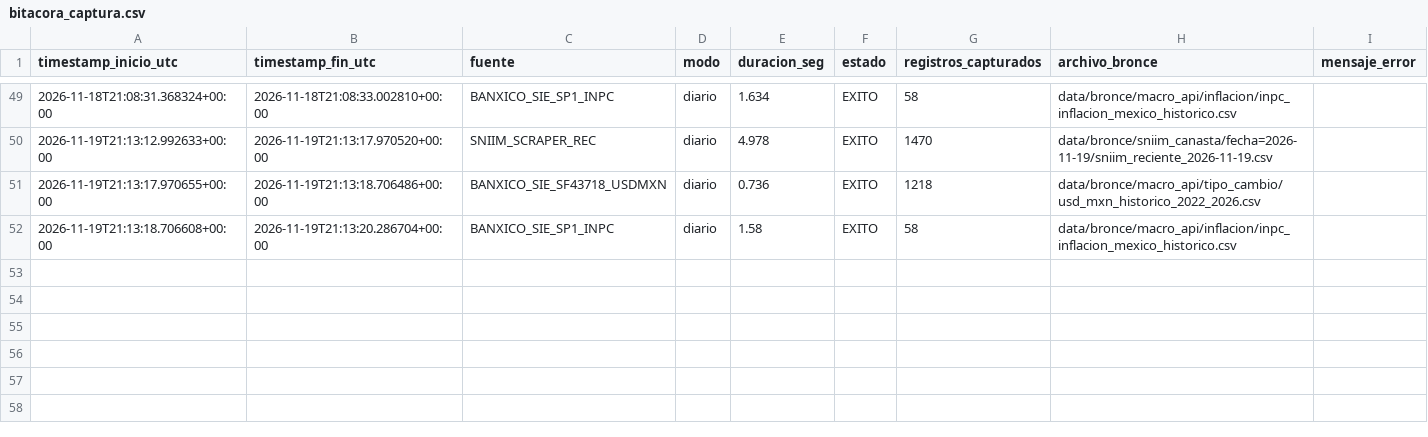
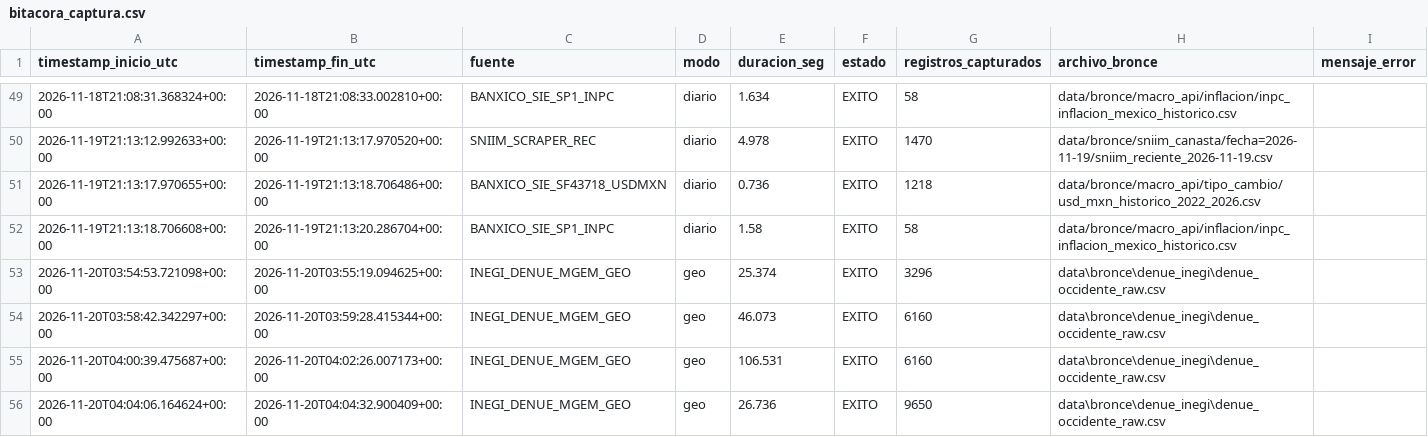
Before and after one commit to AdolfOrtega/tdl-canastita-proyecto, a CSV file: calidad/bitacora_captura.csv, drawn as a sheet; only a part is shown, gaps mark what is left out; the diff names each change by its address in the sheet, - before the commit and + after, or states it on an @@ line.

Commit message:
feat(E2): integrar fuente geoespacial DENUE-INEGI con union espacial, linaje en Capa Oro y declaracion etica

```diff
--- a/calidad/bitacora_captura.csv
+++ b/calidad/bitacora_captura.csv
+row 53: 2026-11-20T03:54:53.721098+00:00 | 2026-11-20T03:55:19.094625+00:00 | INEGI_DENUE_MGEM_GEO | geo | 25.374 | EXITO | 3296 | data\bronce\denue_inegi\denue_occidente_raw.csv
+row 54: 2026-11-20T03:58:42.342297+00:00 | 2026-11-20T03:59:28.415344+00:00 | INEGI_DENUE_MGEM_GEO | geo | 46.073 | EXITO | 6160 | data\bronce\denue_inegi\denue_occidente_raw.csv
+row 55: 2026-11-20T04:00:39.475687+00:00 | 2026-11-20T04:02:26.007173+00:00 | INEGI_DENUE_MGEM_GEO | geo | 106.531 | EXITO | 6160 | data\bronce\denue_inegi\denue_occidente_raw.csv
+row 56: 2026-11-20T04:04:06.164624+00:00 | 2026-11-20T04:04:32.900409+00:00 | INEGI_DENUE_MGEM_GEO | geo | 26.736 | EXITO | 9650 | data\bronce\denue_inegi\denue_occidente_raw.csv
```
Also changed, not shown: data/cuarentena/rechazos_plata.csv, 19 other files.
